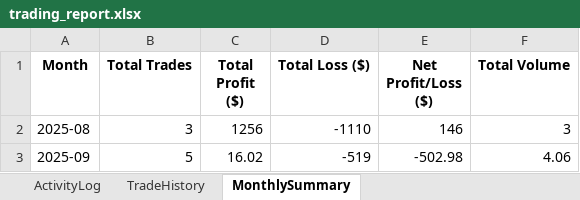
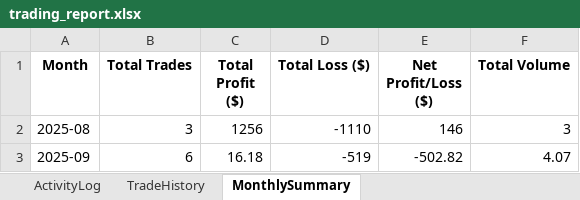
Before and after one commit to harmansaini29/goldiebot-backend, an Excel workbook: logs/trading_report.xlsx, sheet MonthlySummary, drawn as a sheet; values as stored, in another font and other column widths than the file's, no borders; the diff names each change by its address in the sheet, - before the commit and + after, or states it on an @@ line.

```diff
--- a/logs/trading_report.xlsx (sheet MonthlySummary)
+++ b/logs/trading_report.xlsx (sheet MonthlySummary)
-B3 (Total Trades): 5
+B3 (Total Trades): 6
-C3 (Total Profit ($)): 16.02
+C3 (Total Profit ($)): 16.18
-E3 (Net Profit/Loss ($)): -502.98
+E3 (Net Profit/Loss ($)): -502.82
-F3 (Total Volume): 4.06
+F3 (Total Volume): 4.07
```
Also changed, not shown: sheet TradeHistory, 11 other files.
